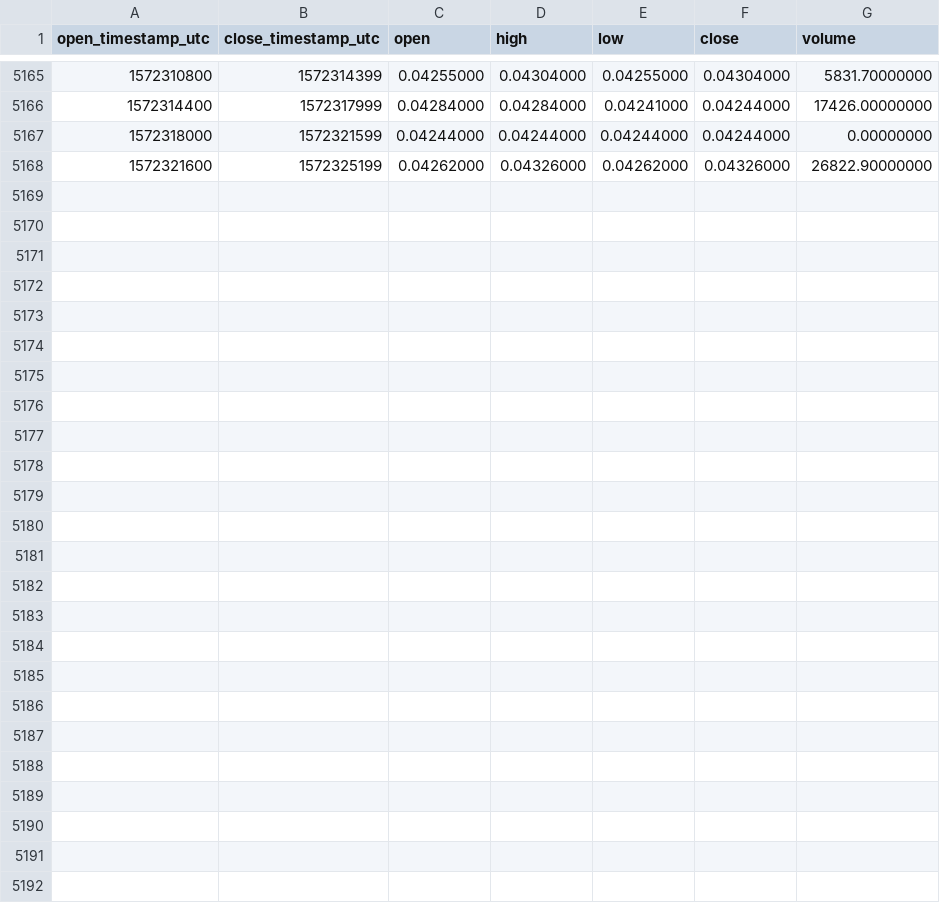
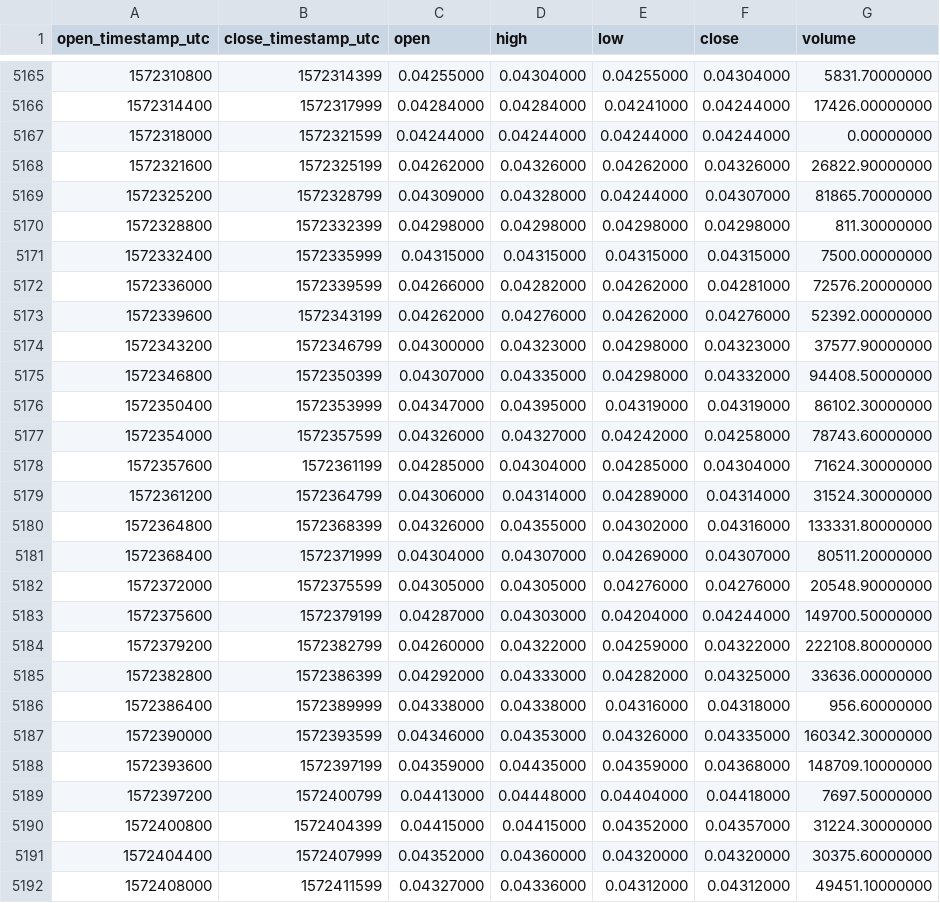
Before and after one commit to cryptobigbro/binance-ADAUSDC, a CSV file: binance-ADAUSDC-1h.csv, drawn as a sheet; only a part is shown, gaps mark what is left out; the diff names each change by its address in the sheet, - before the commit and + after, or states it on an @@ line.

Commit message:
Update OHLCV data.

```diff
--- a/binance-ADAUSDC-1h.csv
+++ b/binance-ADAUSDC-1h.csv
+row 5169: 1572325200 | 1572328799 | 0.04309000 | 0.04328000 | 0.04244000 | 0.04307000 | 81865.70000000
+row 5170: 1572328800 | 1572332399 | 0.04298000 | 0.04298000 | 0.04298000 | 0.04298000 | 811.30000000
+row 5171: 1572332400 | 1572335999 | 0.04315000 | 0.04315000 | 0.04315000 | 0.04315000 | 7500.00000000
+row 5172: 1572336000 | 1572339599 | 0.04266000 | 0.04282000 | 0.04262000 | 0.04281000 | 72576.20000000
+row 5173: 1572339600 | 1572343199 | 0.04262000 | 0.04276000 | 0.04262000 | 0.04276000 | 52392.00000000
+row 5174: 1572343200 | 1572346799 | 0.04300000 | 0.04323000 | 0.04298000 | 0.04323000 | 37577.90000000
+row 5175: 1572346800 | 1572350399 | 0.04307000 | 0.04335000 | 0.04298000 | 0.04332000 | 94408.50000000
+row 5176: 1572350400 | 1572353999 | 0.04347000 | 0.04395000 | 0.04319000 | 0.04319000 | 86102.30000000
+row 5177: 1572354000 | 1572357599 | 0.04326000 | 0.04327000 | 0.04242000 | 0.04258000 | 78743.60000000
+row 5178: 1572357600 | 1572361199 | 0.04285000 | 0.04304000 | 0.04285000 | 0.04304000 | 71624.30000000
+row 5179: 1572361200 | 1572364799 | 0.04306000 | 0.04314000 | 0.04289000 | 0.04314000 | 31524.30000000
+row 5180: 1572364800 | 1572368399 | 0.04326000 | 0.04355000 | 0.04302000 | 0.04316000 | 133331.80000000
+row 5181: 1572368400 | 1572371999 | 0.04304000 | 0.04307000 | 0.04269000 | 0.04307000 | 80511.20000000
+row 5182: 1572372000 | 1572375599 | 0.04305000 | 0.04305000 | 0.04276000 | 0.04276000 | 20548.90000000
+row 5183: 1572375600 | 1572379199 | 0.04287000 | 0.04303000 | 0.04204000 | 0.04244000 | 149700.50000000
+row 5184: 1572379200 | 1572382799 | 0.04260000 | 0.04322000 | 0.04259000 | 0.04322000 | 222108.80000000
+row 5185: 1572382800 | 1572386399 | 0.04292000 | 0.04333000 | 0.04282000 | 0.04325000 | 33636.00000000
+row 5186: 1572386400 | 1572389999 | 0.04338000 | 0.04338000 | 0.04316000 | 0.04318000 | 956.60000000
+row 5187: 1572390000 | 1572393599 | 0.04346000 | 0.04353000 | 0.04326000 | 0.04335000 | 160342.30000000
+row 5188: 1572393600 | 1572397199 | 0.04359000 | 0.04435000 | 0.04359000 | 0.04368000 | 148709.10000000
+row 5189: 1572397200 | 1572400799 | 0.04413000 | 0.04448000 | 0.04404000 | 0.04418000 | 7697.50000000
+row 5190: 1572400800 | 1572404399 | 0.04415000 | 0.04415000 | 0.04352000 | 0.04357000 | 31224.30000000
+row 5191: 1572404400 | 1572407999 | 0.04352000 | 0.04360000 | 0.04320000 | 0.04320000 | 30375.60000000
+row 5192: 1572408000 | 1572411599 | 0.04327000 | 0.04336000 | 0.04312000 | 0.04312000 | 49451.10000000
```
Also changed, not shown: binance-ADAUSDC-1d.csv.
